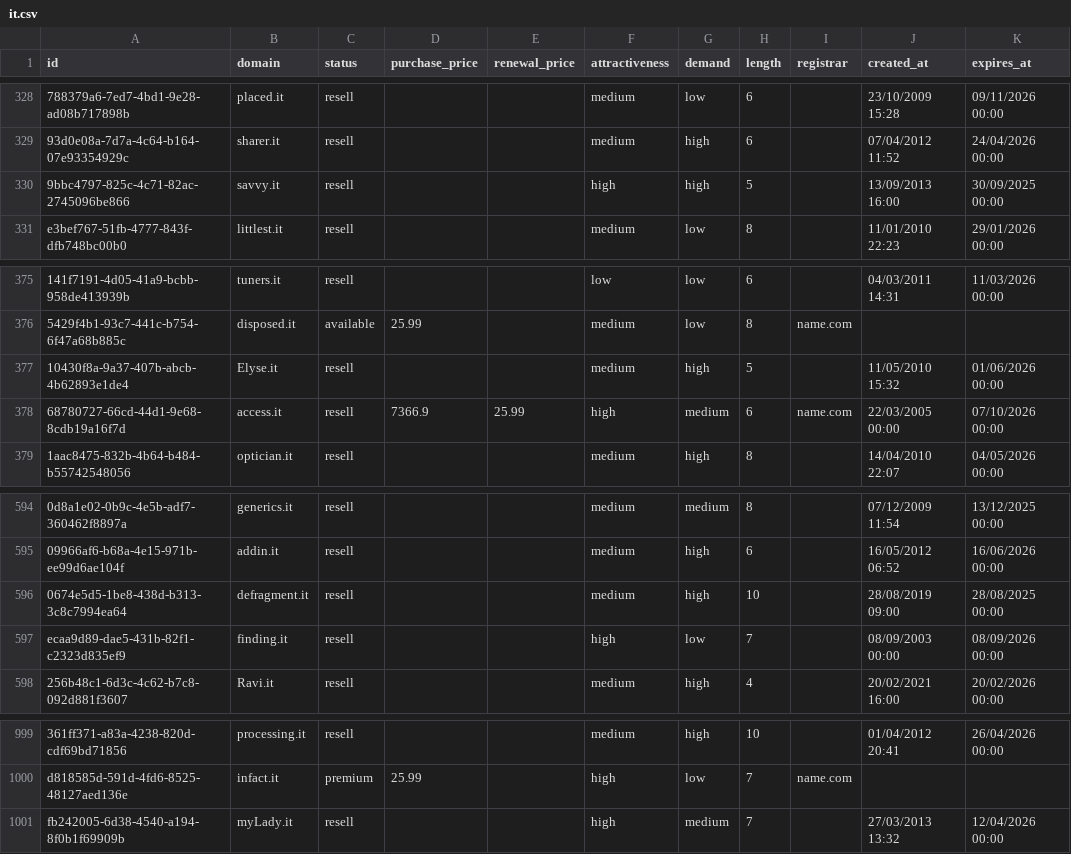
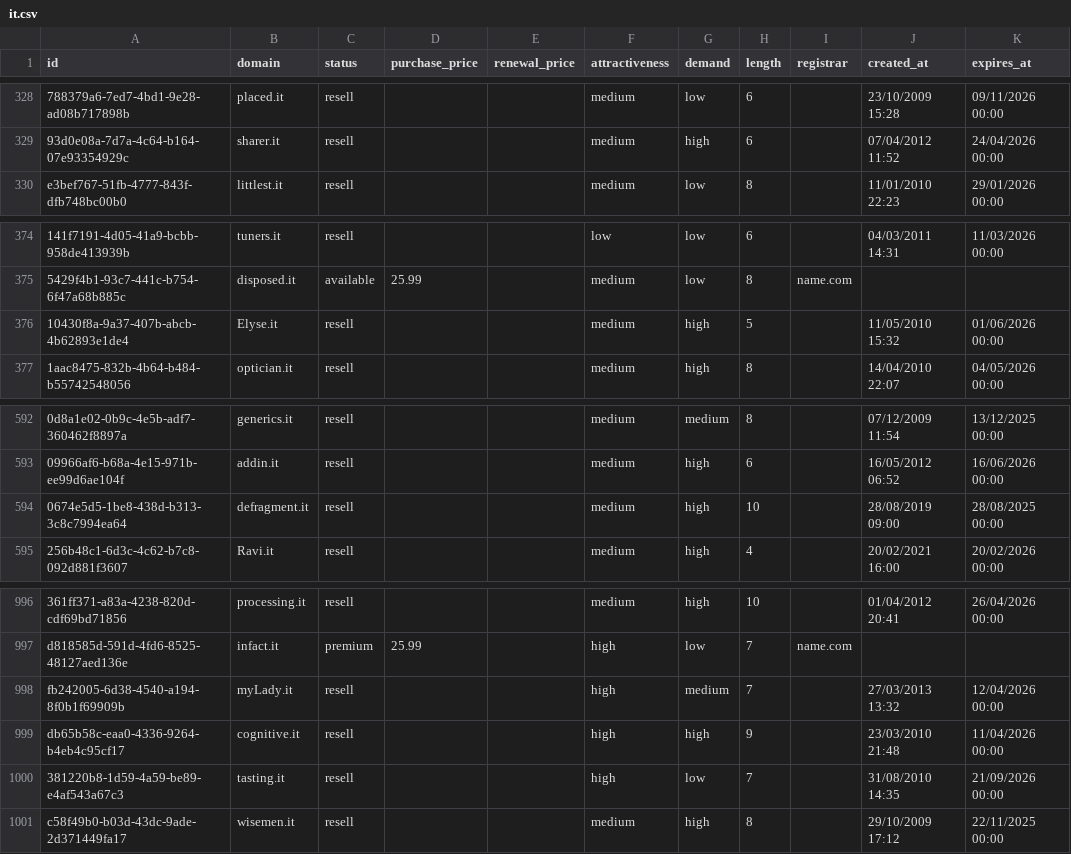
Before and after one commit to UniqueDomains/it-oneword-domains, a CSV file: it.csv, drawn as a sheet; only a part is shown, gaps mark what is left out; removed rows and columns are numbered as before the commit, all else as after; the diff names each change by its address in the sheet, - before the commit and + after, or states it on an @@ line.

Commit message:
Domains update

```diff
--- a/it.csv
+++ b/it.csv
-row 330: 9bbc4797-825c-4c71-82ac-2745096be866 | savvy.it | resell |  |  | high | high | 5 |  | 13/09/2013 16:00 | 30/09/2025 00:00
-row 378: 68780727-66cd-44d1-9e68-8cdb19a16f7d | access.it | resell | 7366.9 | 25.99 | high | medium | 6 | name.com | 22/03/2005 00:00 | 07/10/2026 00:00
-row 597: ecaa9d89-dae5-431b-82f1-c2323d835ef9 | finding.it | resell |  |  | high | low | 7 |  | 08/09/2003 00:00 | 08/09/2026 00:00
+row 999: db65b58c-eaa0-4336-9264-b4eb4c95cf17 | cognitive.it | resell |  |  | high | high | 9 |  | 23/03/2010 21:48 | 11/04/2026 00:00
+row 1000: 381220b8-1d59-4a59-be89-e4af543a67c3 | tasting.it | resell |  |  | high | low | 7 |  | 31/08/2010 14:35 | 21/09/2026 00:00
+row 1001: c58f49b0-b03d-43dc-9ade-2d371449fa17 | wisemen.it | resell |  |  | medium | high | 8 |  | 29/10/2009 17:12 | 22/11/2025 00:00
```
Also changed, not shown: 4 other files.
